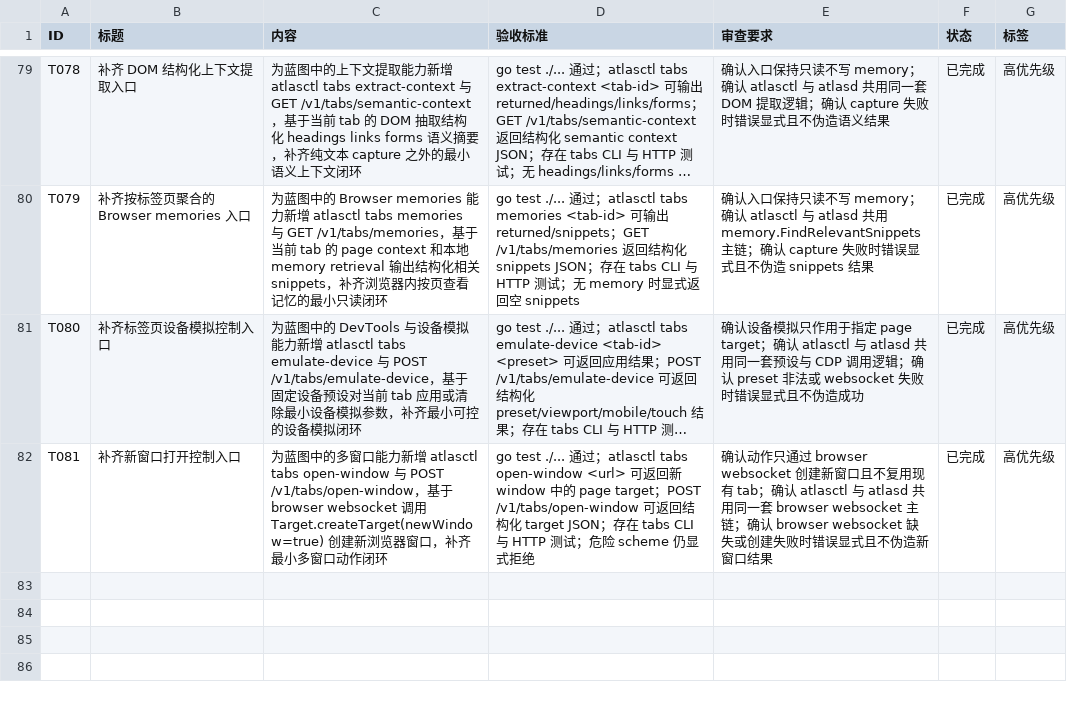
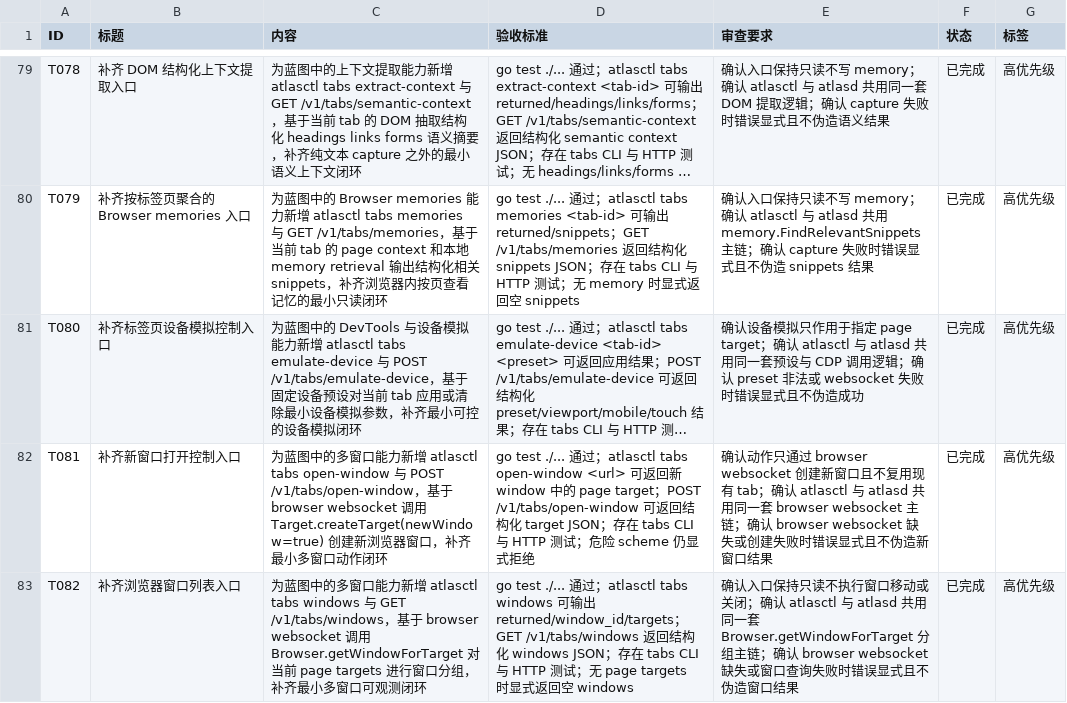
Before and after one commit to MisonL/AtlasX-Go, a CSV file: tasks.csv, drawn as a sheet; only a part is shown, gaps mark what is left out; long unchanged cells end in …; the diff names each change by its address in the sheet, - before the commit and + after, or states it on an @@ line.

Commit message:
Add tab windows entrypoints

```diff
--- a/tasks.csv
+++ b/tasks.csv
+row 83: T082 | 补齐浏览器窗口列表入口 | 为蓝图中的多窗口能力新增 atlasctl tabs windows 与 GET /v1/tabs/windows，基于 browser websocket 调用 Browser.getWindowForTarget 对当前 page targets 进行窗口分组，补齐最小多窗口可观测闭环 | go test ./... 通过；atlasctl tabs windows 可输出 returned/window_id/targets；GET /v1/tabs/windows 返回结构化 windows JSON；存在 tabs CLI 与 HTTP 测试；无 page targets 时显式返回空 windows | 确认入口保持只读不执行窗口移动或关闭；确认 atlasctl 与 atlasd 共用同一套 Browser.getWindowForTarget 分组主链；确认 browser websocket 缺失或窗口查询失败时错误显式且不伪造窗口结果 | 已完成 | 高优先级
```
Also changed, not shown: 17 other files.
